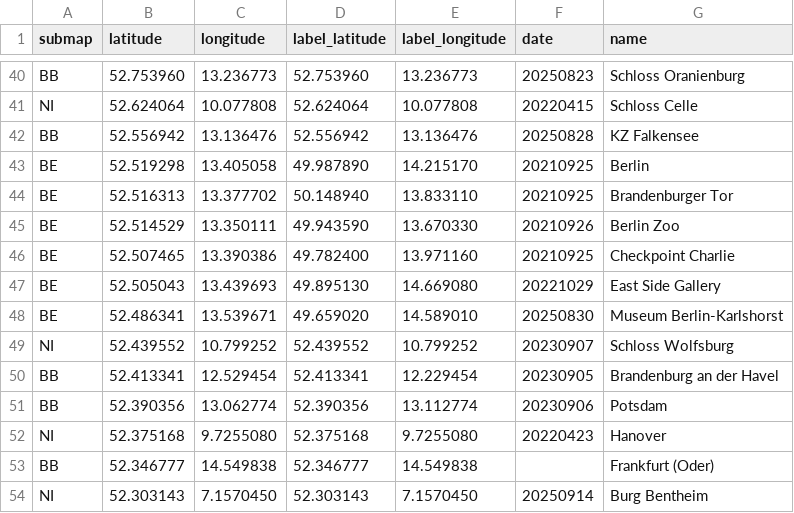
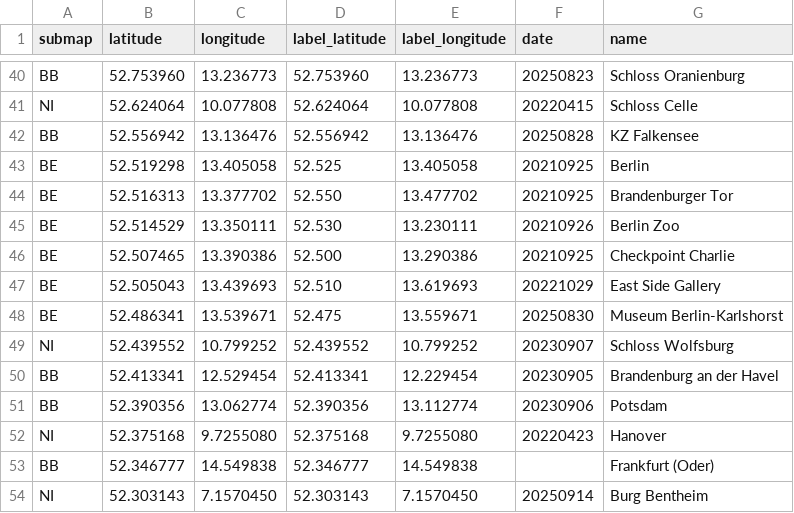
Before and after one commit to cgrundman/travel-map-visualization, a CSV file: de/locations.csv, drawn as a sheet; only a part is shown, gaps mark what is left out.

Commit message:
update BE locations

```diff
--- a/de/locations.csv
+++ b/de/locations.csv
@@ -42,8 +42,8 @@ NI,52.624064,10.077808,52.624064,10.077808,20220415,Schloss Celle
 BB,52.556942,13.136476,52.556942,13.136476,20250828,KZ Falkensee
-BE,52.519298,13.405058,49.987890,14.215170,20210925,Berlin
-BE,52.516313,13.377702,50.148940,13.833110,20210925,Brandenburger Tor
-BE,52.514529,13.350111,49.943590,13.670330,20210926,Berlin Zoo
-BE,52.507465,13.390386,49.782400,13.971160,20210925,Checkpoint Charlie
-BE,52.505043,13.439693,49.895130,14.669080,20221029,East Side Gallery
-BE,52.486341,13.539671,49.659020,14.589010,20250830,Museum Berlin-Karlshorst
+BE,52.519298,13.405058,52.525,13.405058,20210925,Berlin
+BE,52.516313,13.377702,52.550,13.477702,20210925,Brandenburger Tor
+BE,52.514529,13.350111,52.530,13.230111,20210926,Berlin Zoo
+BE,52.507465,13.390386,52.500,13.290386,20210925,Checkpoint Charlie
+BE,52.505043,13.439693,52.510,13.619693,20221029,East Side Gallery
+BE,52.486341,13.539671,52.475,13.559671,20250830,Museum Berlin-Karlshorst
 NI,52.439552,10.799252,52.439552,10.799252,20230907,Schloss Wolfsburg
```
Also changed, not shown: 2 other files.
